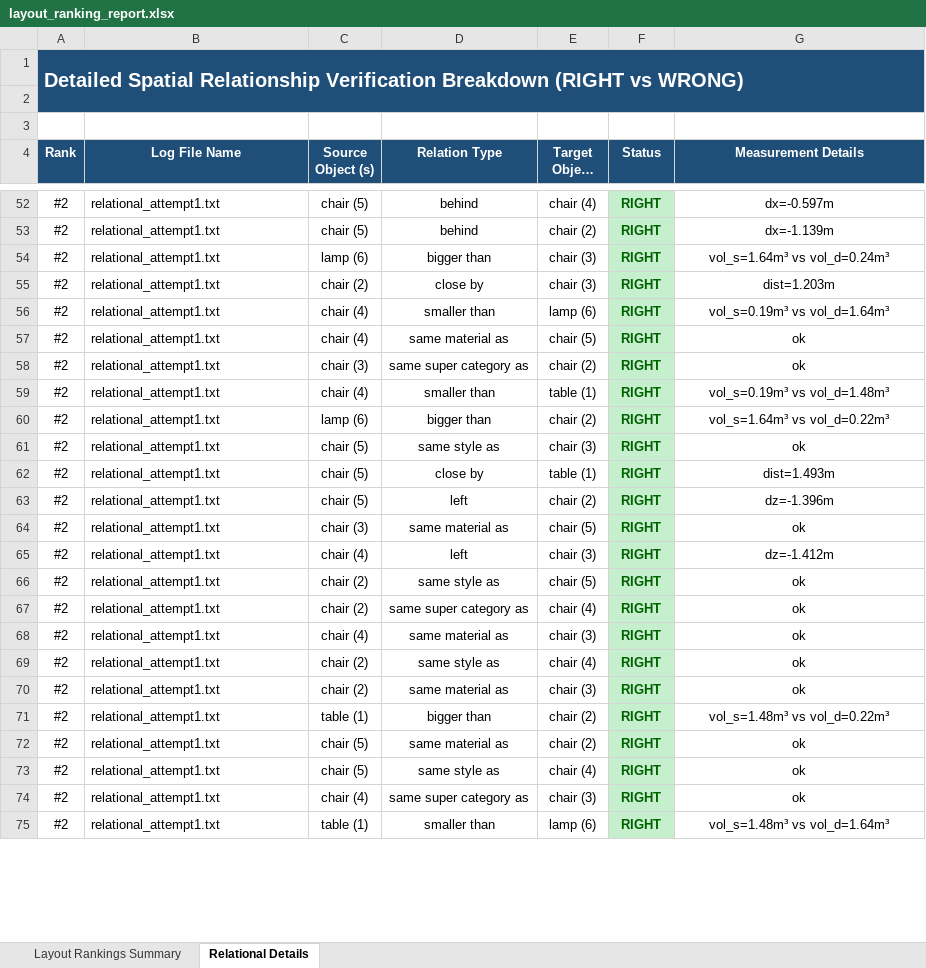
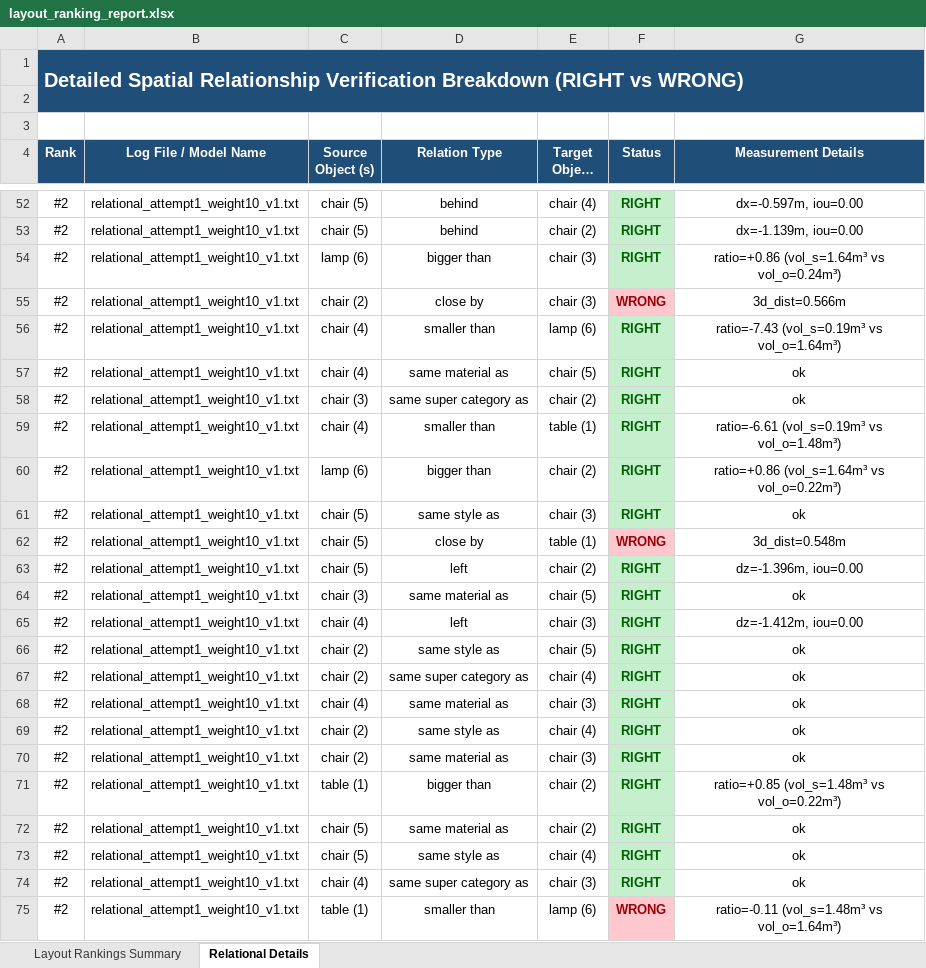
Before and after one commit to AdamHermes/echoscene, an Excel workbook: debug_bbox2/layout_ranking_report.xlsx, sheet Relational Details, drawn as a sheet; only a part is shown, gaps mark what is left out; long unchanged cells end in …; values as stored, in another font and other column widths than the file's, no borders; the diff covers the shown part only; the diff names each change by its address in the sheet, - before the commit and + after, or states it on an @@ line.

```diff
--- a/debug_bbox2/layout_ranking_report.xlsx (sheet Relational Details)
+++ b/debug_bbox2/layout_ranking_report.xlsx (sheet Relational Details)
-B4: Log File Name
+B4: Log File / Model Name
-B52:B75 (Log File / Model Name): relational_attempt1.txt
+B52:B75 (Log File / Model Name): relational_attempt1_weight10_v1.txt
-G52 (Measurement Details): dx=-0.597m
+G52 (Measurement Details): dx=-0.597m, iou=0.00
-G53 (Measurement Details): dx=-1.139m
+G53 (Measurement Details): dx=-1.139m, iou=0.00
-G54 (Measurement Details): vol_s=1.64m³ vs vol_d=0.24m³
+G54 (Measurement Details): ratio=+0.86 (vol_s=1.64m³ vs vol_o=0.24m³)
-F55 (Status): RIGHT
+F55 (Status): WRONG
@@ F55 fill: #C6EFCE → #FFC7CE, text colour: #006100 → #9C0006 @@
-G55 (Measurement Details): dist=1.203m
+G55 (Measurement Details): 3d_dist=0.566m
-G56 (Measurement Details): vol_s=0.19m³ vs vol_d=1.64m³
+G56 (Measurement Details): ratio=-7.43 (vol_s=0.19m³ vs vol_o=1.64m³)
-G59 (Measurement Details): vol_s=0.19m³ vs vol_d=1.48m³
+G59 (Measurement Details): ratio=-6.61 (vol_s=0.19m³ vs vol_o=1.48m³)
-G60 (Measurement Details): vol_s=1.64m³ vs vol_d=0.22m³
+G60 (Measurement Details): ratio=+0.86 (vol_s=1.64m³ vs vol_o=0.22m³)
-F62 (Status): RIGHT
+F62 (Status): WRONG
@@ F62 fill: #C6EFCE → #FFC7CE, text colour: #006100 → #9C0006 @@
-G62 (Measurement Details): dist=1.493m
+G62 (Measurement Details): 3d_dist=0.548m
-G63 (Measurement Details): dz=-1.396m
+G63 (Measurement Details): dz=-1.396m, iou=0.00
-G65 (Measurement Details): dz=-1.412m
+G65 (Measurement Details): dz=-1.412m, iou=0.00
-G71 (Measurement Details): vol_s=1.48m³ vs vol_d=0.22m³
+G71 (Measurement Details): ratio=+0.85 (vol_s=1.48m³ vs vol_o=0.22m³)
-F75 (Status): RIGHT
+F75 (Status): WRONG
@@ F75 fill: #C6EFCE → #FFC7CE, text colour: #006100 → #9C0006 @@
-G75 (Measurement Details): vol_s=1.48m³ vs vol_d=1.64m³
+G75 (Measurement Details): ratio=-0.11 (vol_s=1.48m³ vs vol_o=1.64m³)
```
Also changed, not shown: other rows of this sheet, sheet Layout Rankings Summary, charts or pictures, debug_bbox3/layout_ranking_report.xlsx, 5 other files.
